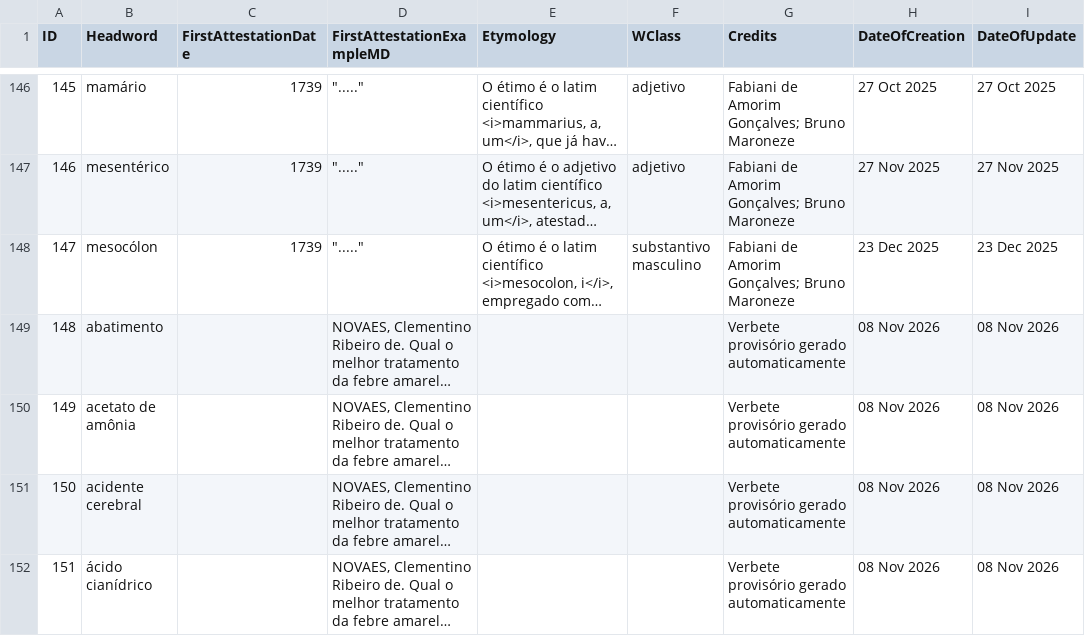
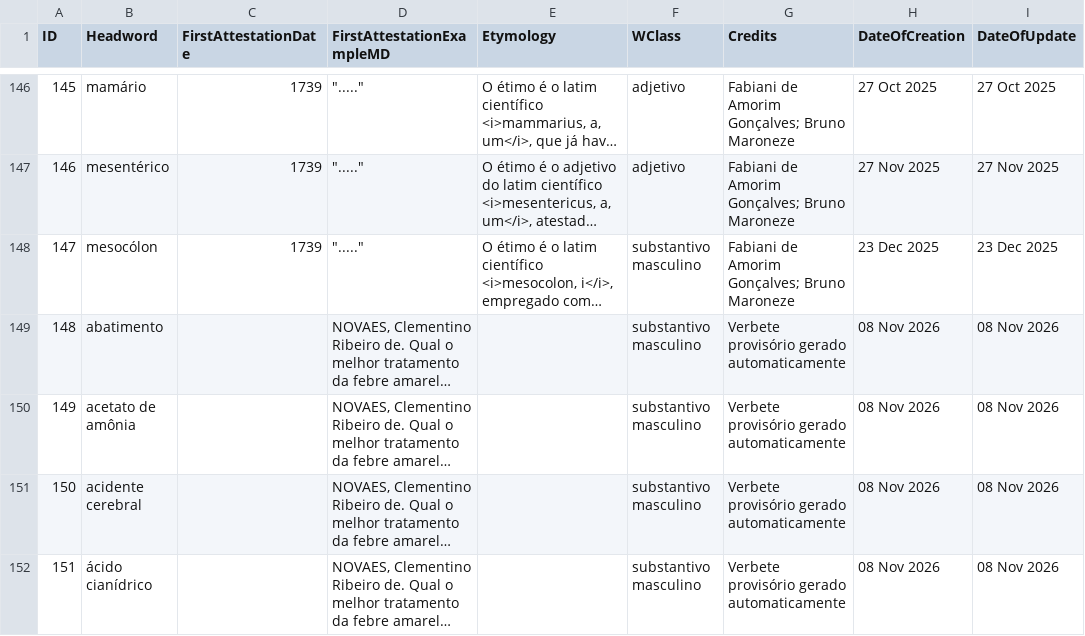
Before and after one commit to brunomaroneze/dicbio, a CSV file: data/DadosDoDicionario.csv, drawn as a sheet; only a part is shown, gaps mark what is left out; long unchanged cells end in …; the diff covers the shown part only; the diff names each change by its address in the sheet, - before the commit and + after, or states it on an @@ line.

```diff
--- a/data/DadosDoDicionario.csv
+++ b/data/DadosDoDicionario.csv
-F149:F152 (WClass): (empty)
+F149:F152 (WClass): substantivo masculino
```
Also changed, not shown: 3 removed rows and 4 edited cells elsewhere in this file.
